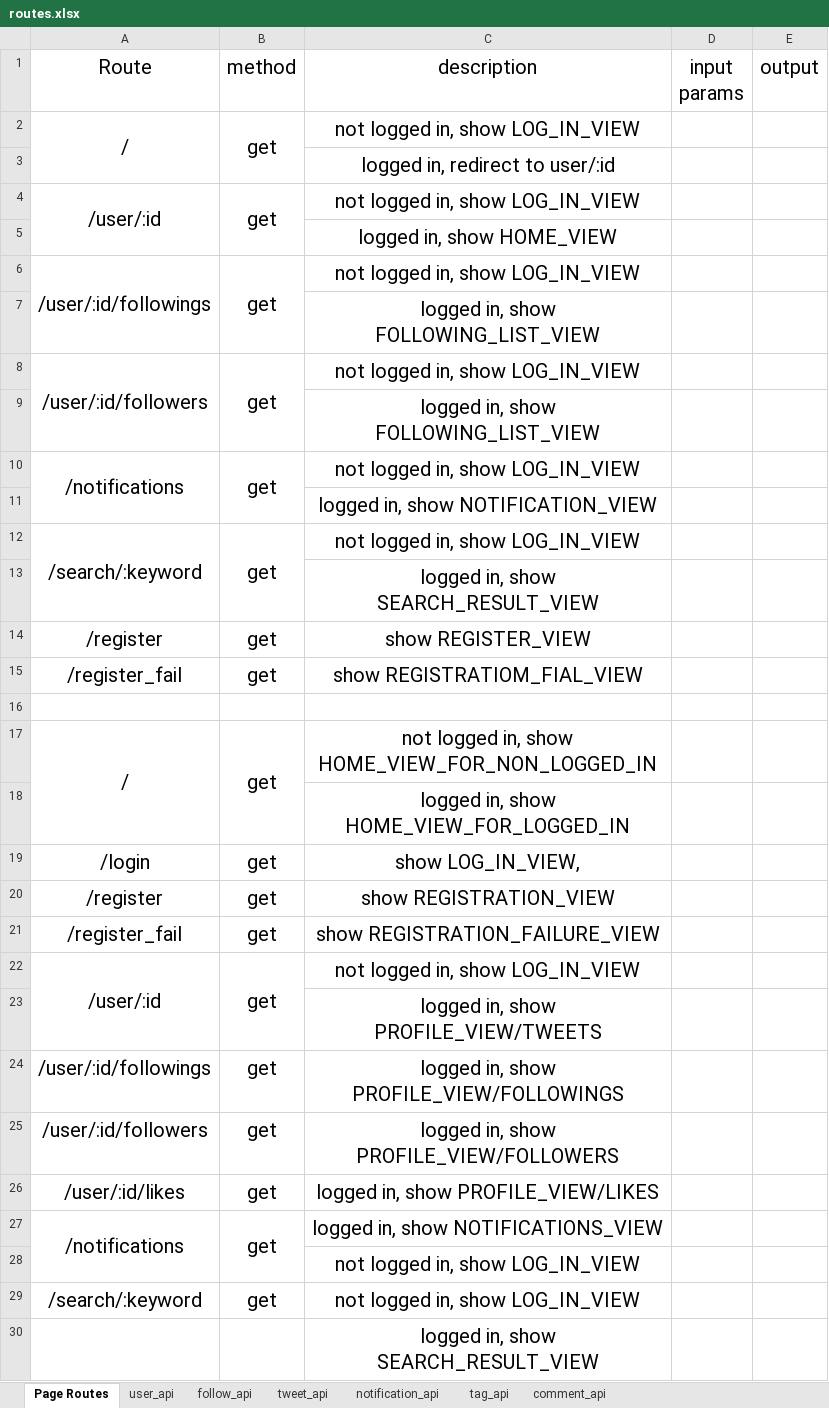
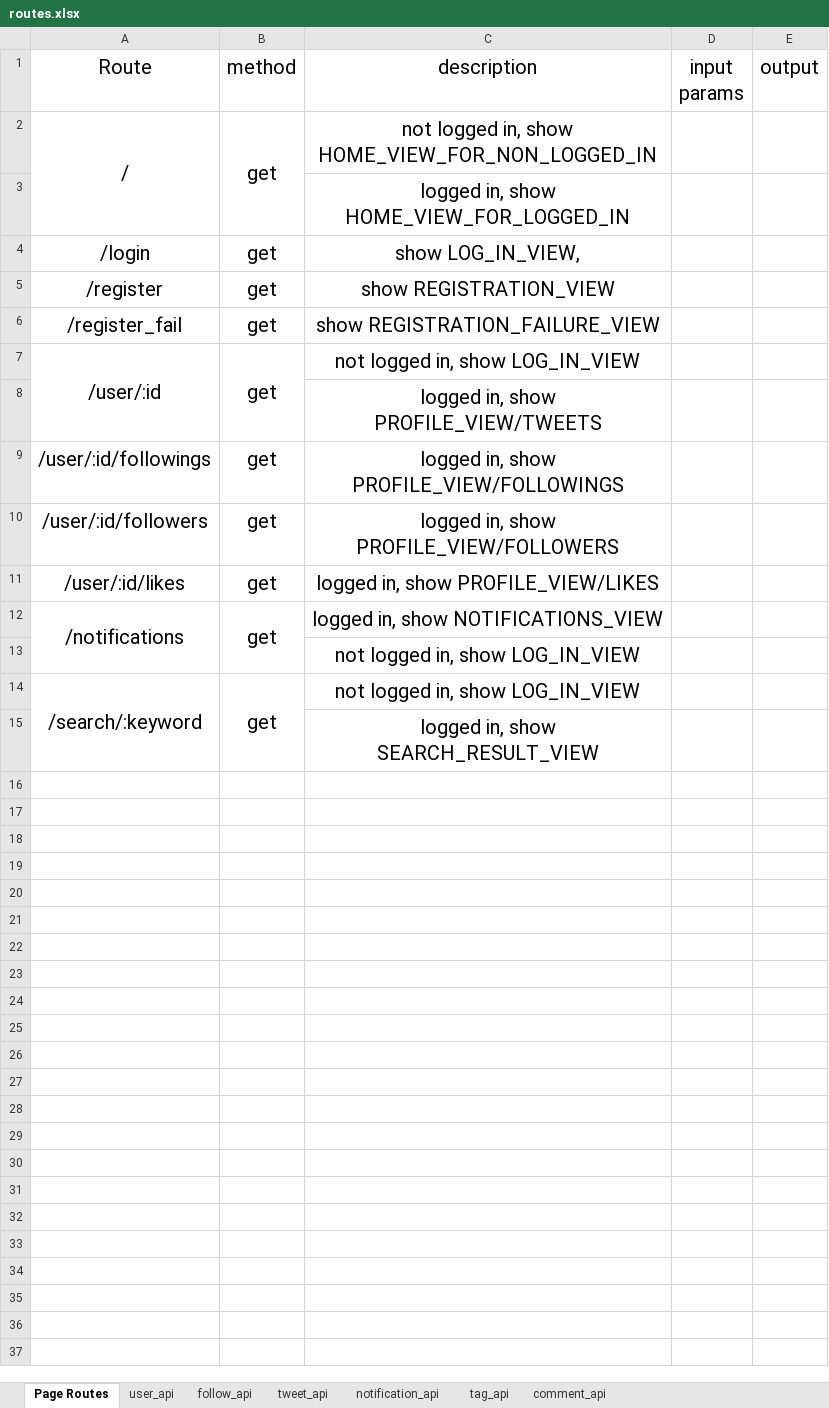
Before and after one commit to hongjic/nanotwitter, an Excel workbook: doc/routes.xlsx, sheet Page Routes, drawn as a sheet; values as stored, in another font and other column widths than the file's, no borders; removed rows and columns are numbered as before the commit, all else as after; the diff names each change by its address in the sheet, - before the commit and + after, or states it on an @@ line.

```diff
--- a/doc/routes.xlsx (sheet Page Routes)
+++ b/doc/routes.xlsx (sheet Page Routes)
-row 2: / | get | not logged in, show LOG_IN_VIEW
-row 3:  |  | logged in, redirect to user/:id
-row 4: /user/:id | get | not logged in, show LOG_IN_VIEW
-row 5:  |  | logged in, show HOME_VIEW
-row 6: /user/:id/followings | get | not logged in, show LOG_IN_VIEW
-row 7:  |  | logged in, show FOLLOWING_LIST_VIEW
-row 8: /user/:id/followers | get | not logged in, show LOG_IN_VIEW
-row 9:  |  | logged in, show FOLLOWING_LIST_VIEW
-row 10: /notifications | get | not logged in, show LOG_IN_VIEW
-row 11:  |  | logged in, show NOTIFICATION_VIEW
-row 12: /search/:keyword | get | not logged in, show LOG_IN_VIEW
-row 13:  |  | logged in, show SEARCH_RESULT_VIEW
-row 14: /register | get | show REGISTER_VIEW
-row 15: /register_fail | get | show REGISTRATIOM_FIAL_VIEW
-row 16: (empty)
+A14:A15 merged
+B14:B15 merged
```
Also changed, not shown: 31 other files.
